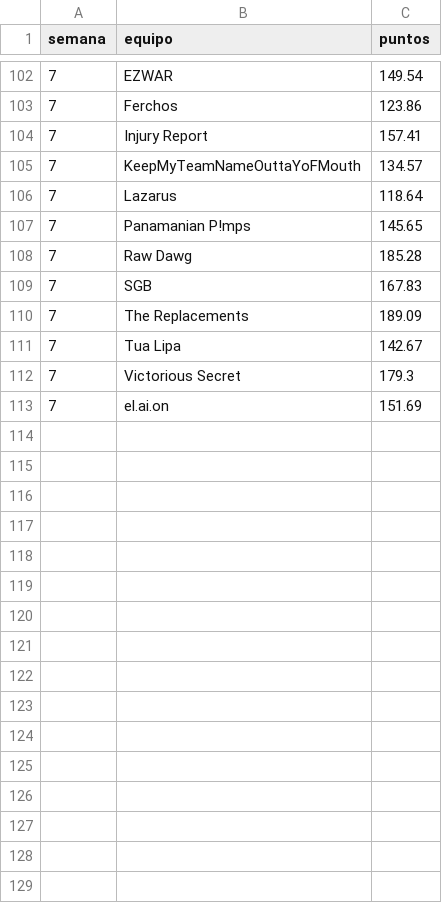
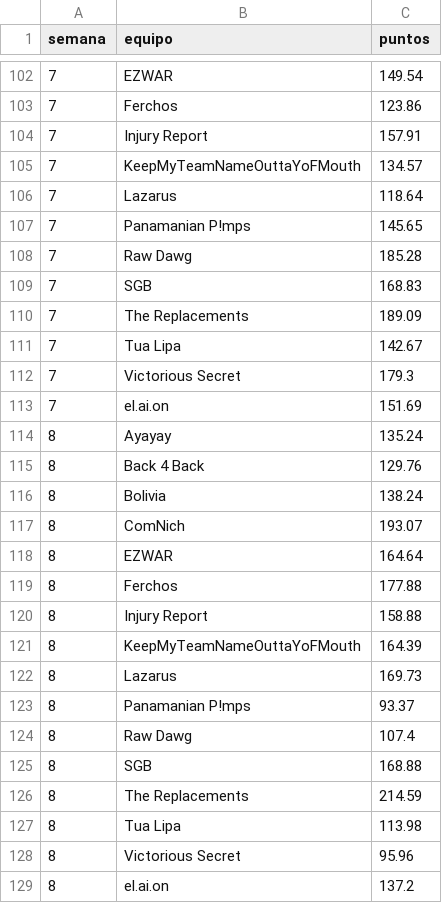
Before and after one commit to andresborrerom/Apuestas-mundial, a CSV file: fantasy-nfl/data/marcador_semanal.csv, drawn as a sheet; only a part is shown, gaps mark what is left out.

```diff
--- a/fantasy-nfl/data/marcador_semanal.csv
+++ b/fantasy-nfl/data/marcador_semanal.csv
@@ -103,3 +103,3 @@ semana,equipo,puntos
 7,Ferchos,123.86
-7,Injury Report,157.41
+7,Injury Report,157.91
 7,KeepMyTeamNameOuttaYoFMouth,134.57
@@ -108,3 +108,3 @@ semana,equipo,puntos
 7,Raw Dawg,185.28
-7,SGB,167.83
+7,SGB,168.83
 7,The Replacements,189.09
@@ -113 +113,17 @@ semana,equipo,puntos
 7,el.ai.on,151.69
+8,Ayayay,135.24
+8,Back 4 Back,129.76
+8,Bolivia,138.24
+8,ComNich,193.07
+8,EZWAR,164.64
+8,Ferchos,177.88
+8,Injury Report,158.88
+8,KeepMyTeamNameOuttaYoFMouth,164.39
+8,Lazarus,169.73
+8,Panamanian P!mps,93.37
+8,Raw Dawg,107.4
+8,SGB,168.88
+8,The Replacements,214.59
+8,Tua Lipa,113.98
+8,Victorious Secret,95.96
+8,el.ai.on,137.2
```
Also changed, not shown: fantasy-nfl/data/auditoria_semanal.csv, 2 other files.
